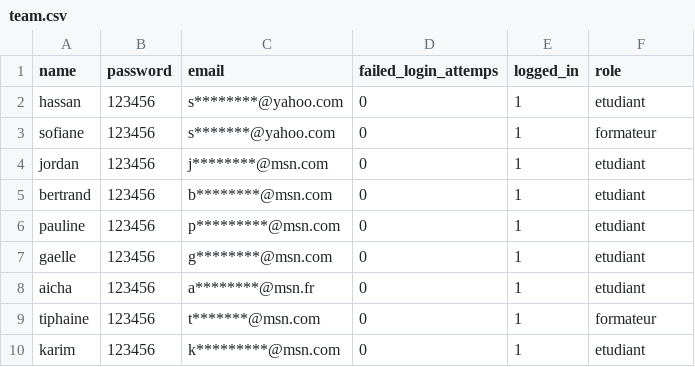
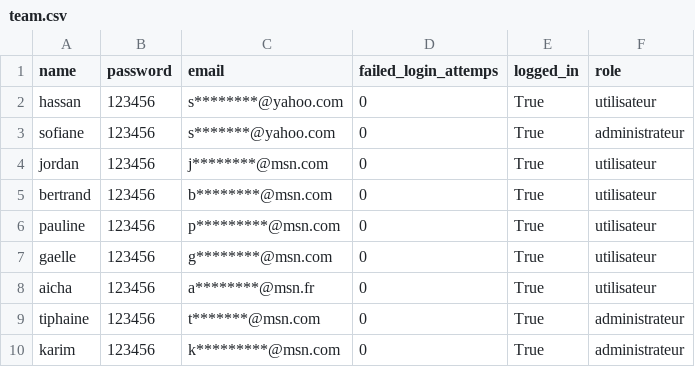
Before and after one commit to KarimLM20/pjtstreamw, a CSV file: team.csv, drawn as a sheet.

Commit message:
fichier contact

```diff
--- a/team.csv
+++ b/team.csv
@@ -1,10 +1,10 @@
 name,password,email,failed_login_attemps,logged_in,role
-hassan,123456,s********@yahoo.com,0,1,etudiant
-sofiane,123456,s*******@yahoo.com,0,1,formateur
-jordan,123456,j********@msn.com,0,1,etudiant
-bertrand,123456,b********@msn.com,0,1,etudiant
-pauline,123456,p*********@msn.com,0,1,etudiant
-gaelle,123456,g********@msn.com,0,1,etudiant
-aicha,123456,a********@msn.fr,0,1,etudiant
-tiphaine,123456,t*******@msn.com,0,1,formateur
-karim,123456,k*********@msn.com,0,1,etudiant
+hassan,123456,s********@yahoo.com,0,True,utilisateur
+sofiane,123456,s*******@yahoo.com,0,True,administrateur
+jordan,123456,j********@msn.com,0,True,utilisateur
+bertrand,123456,b********@msn.com,0,True,utilisateur
+pauline,123456,p*********@msn.com,0,True,utilisateur
+gaelle,123456,g********@msn.com,0,True,utilisateur
+aicha,123456,a********@msn.fr,0,True,utilisateur
+tiphaine,123456,t*******@msn.com,0,True,administrateur
+karim,123456,k*********@msn.com,0,True,administrateur
```
